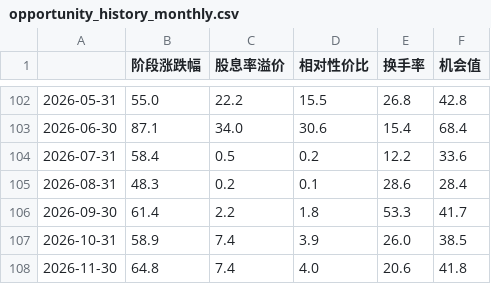
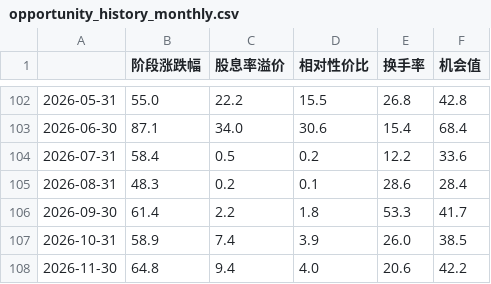
Before and after one commit to vincewatson/dividend-guide, a CSV file: data/opportunity_history_monthly.csv, drawn as a sheet; only a part is shown, gaps mark what is left out.

```diff
--- a/data/opportunity_history_monthly.csv
+++ b/data/opportunity_history_monthly.csv
@@ -107,2 +107,2 @@
 2026-10-31,58.9,7.4,3.9,26.0,38.5
-2026-11-30,64.8,7.4,4.0,20.6,41.8
+2026-11-30,64.8,9.4,4.0,20.6,42.2
```
Also changed, not shown: 10 other files.
